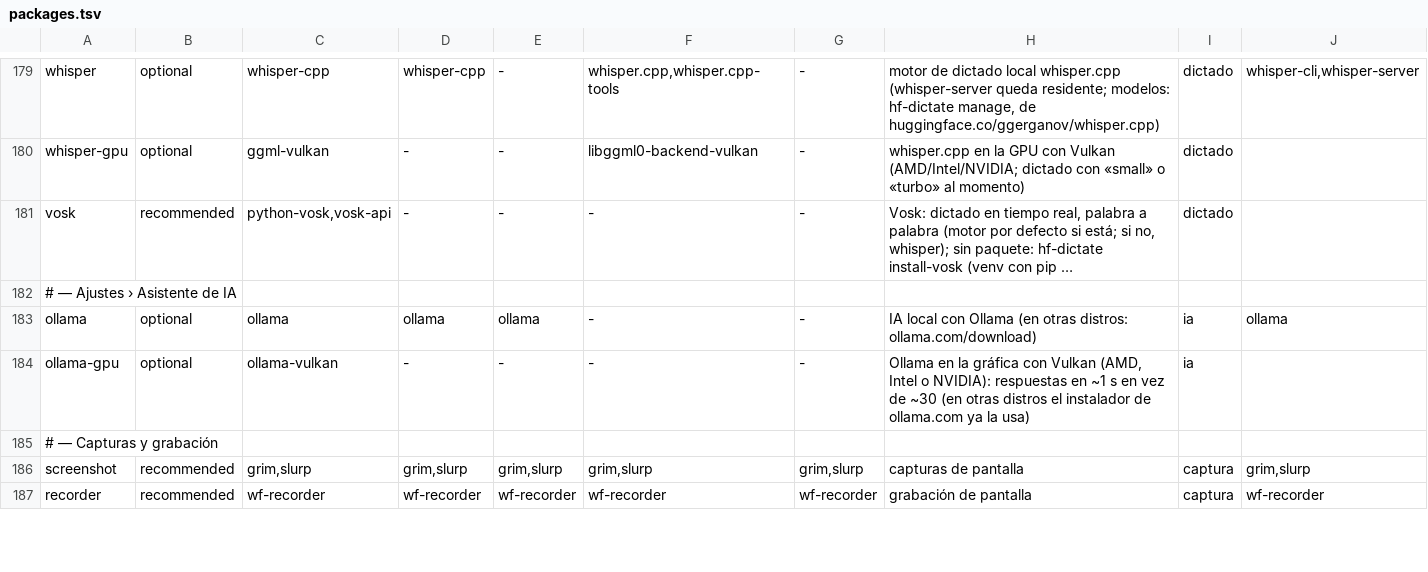
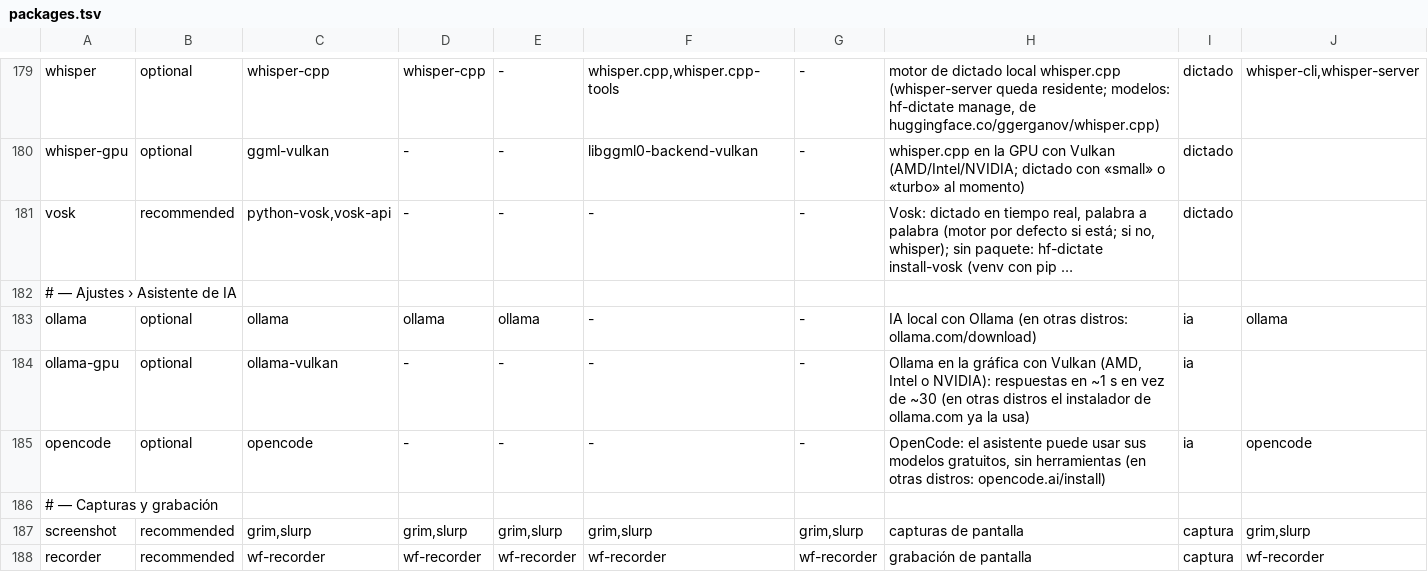
Before and after one commit to fsanchezlme97-ui/hyprfrijol, a TSV file: install/packages.tsv, drawn as a sheet; only a part is shown, gaps mark what is left out; long unchanged cells end in ….

```diff
--- a/install/packages.tsv
+++ b/install/packages.tsv
@@ -184,2 +184,3 @@ ollama	optional	ollama	ollama	ollama	-	-	IA local con Ollama (en otras distros:
 ollama-gpu	optional	ollama-vulkan	-	-	-	-	Ollama en la gráfica con Vulkan (AMD, Intel o NVIDIA): respuestas en ~1 s en vez de ~30 (en otras distros el instalador de ollama.com ya la usa)	ia	
+opencode	optional	opencode	-	-	-	-	OpenCode: el asistente puede usar sus modelos gratuitos, sin herramientas (en otras distros: opencode.ai/install)	ia	opencode
 # — Capturas y grabación
```
Also changed, not shown: 10 other files.
